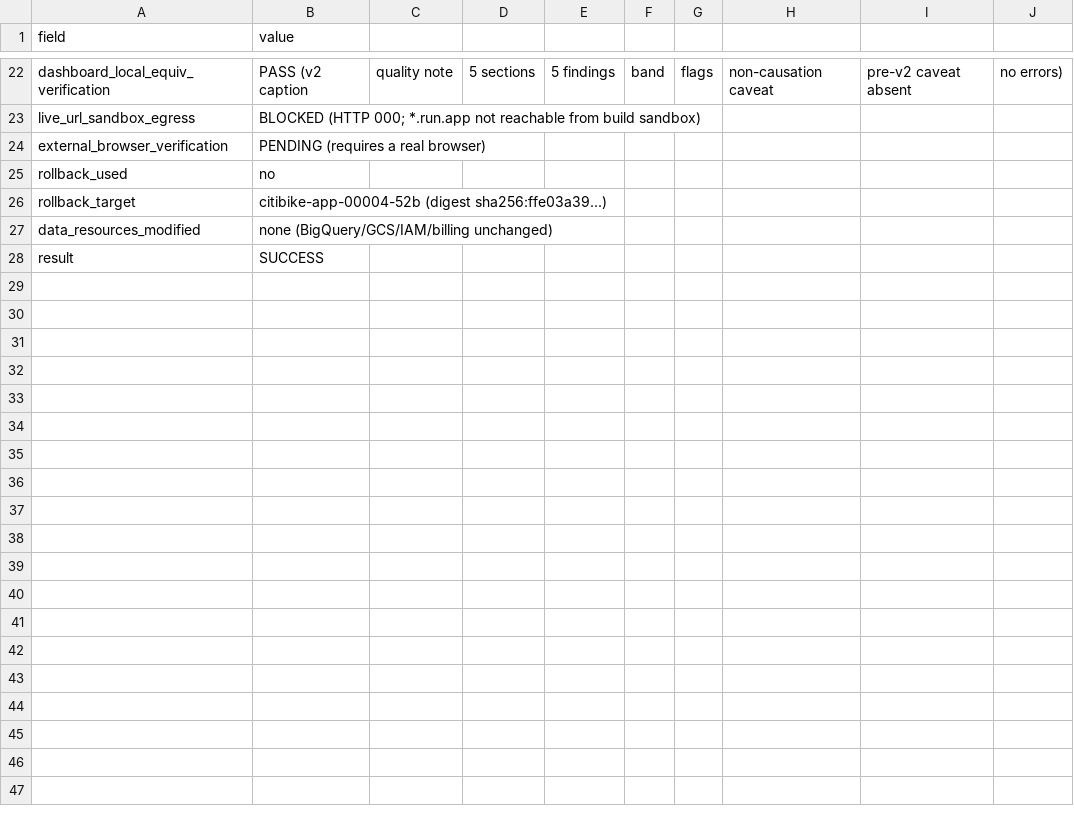
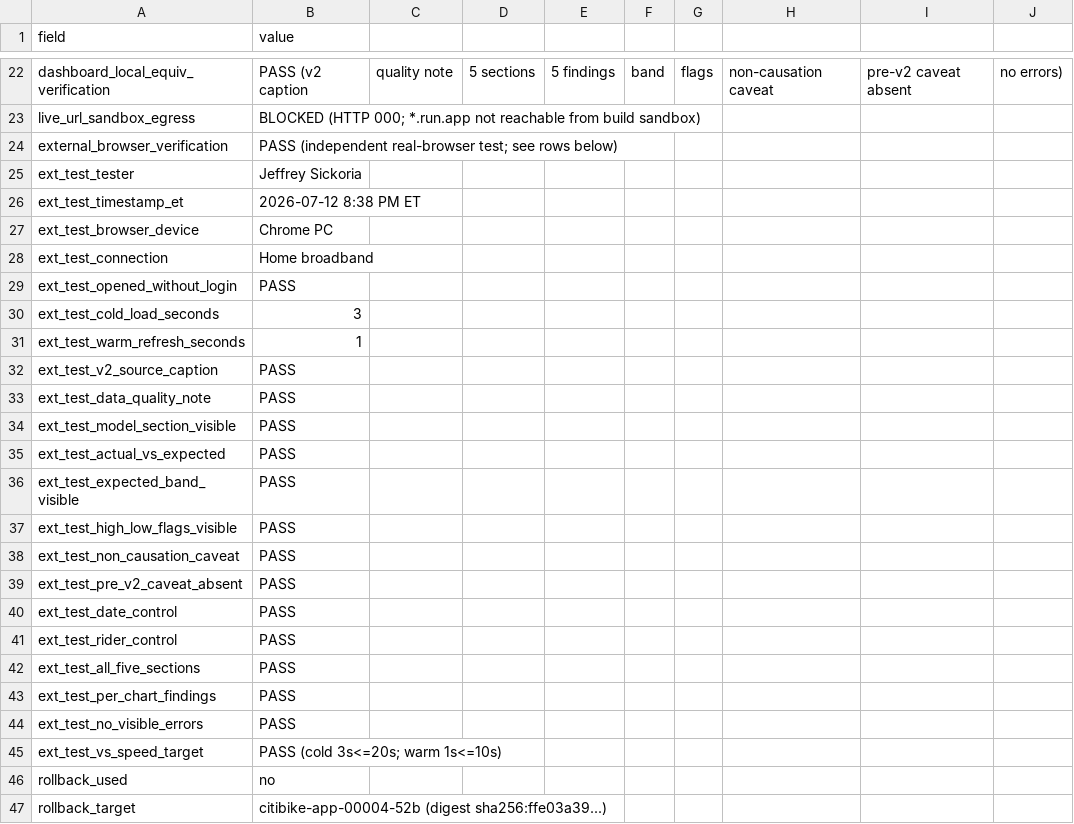
Before and after one commit to jeffsickoria/msbai-dwd-jrs10127, a CSV file: evidence/stage3-model-v2-deployment.csv, drawn as a sheet; only a part is shown, gaps mark what is left out; the shorter side is filled out with more unchanged rows.

```diff
--- a/evidence/stage3-model-v2-deployment.csv
+++ b/evidence/stage3-model-v2-deployment.csv
@@ -23,3 +23,24 @@ dashboard_local_equiv_verification,PASS (v2 caption, quality note, 5 sections, 5
 live_url_sandbox_egress,BLOCKED (HTTP 000; *.run.app not reachable from build sandbox)
-external_browser_verification,PENDING (requires a real browser)
+external_browser_verification,PASS (independent real-browser test; see rows below)
+ext_test_tester,Jeffrey Sickoria
+ext_test_timestamp_et,2026-07-12 8:38 PM ET
+ext_test_browser_device,Chrome PC
+ext_test_connection,Home broadband
+ext_test_opened_without_login,PASS
+ext_test_cold_load_seconds,3
+ext_test_warm_refresh_seconds,1
+ext_test_v2_source_caption,PASS
+ext_test_data_quality_note,PASS
+ext_test_model_section_visible,PASS
+ext_test_actual_vs_expected,PASS
+ext_test_expected_band_visible,PASS
+ext_test_high_low_flags_visible,PASS
+ext_test_non_causation_caveat,PASS
+ext_test_pre_v2_caveat_absent,PASS
+ext_test_date_control,PASS
+ext_test_rider_control,PASS
+ext_test_all_five_sections,PASS
+ext_test_per_chart_findings,PASS
+ext_test_no_visible_errors,PASS
+ext_test_vs_speed_target,PASS (cold 3s<=20s; warm 1s<=10s)
 rollback_used,no
```
Also changed, not shown: 1 other file.
